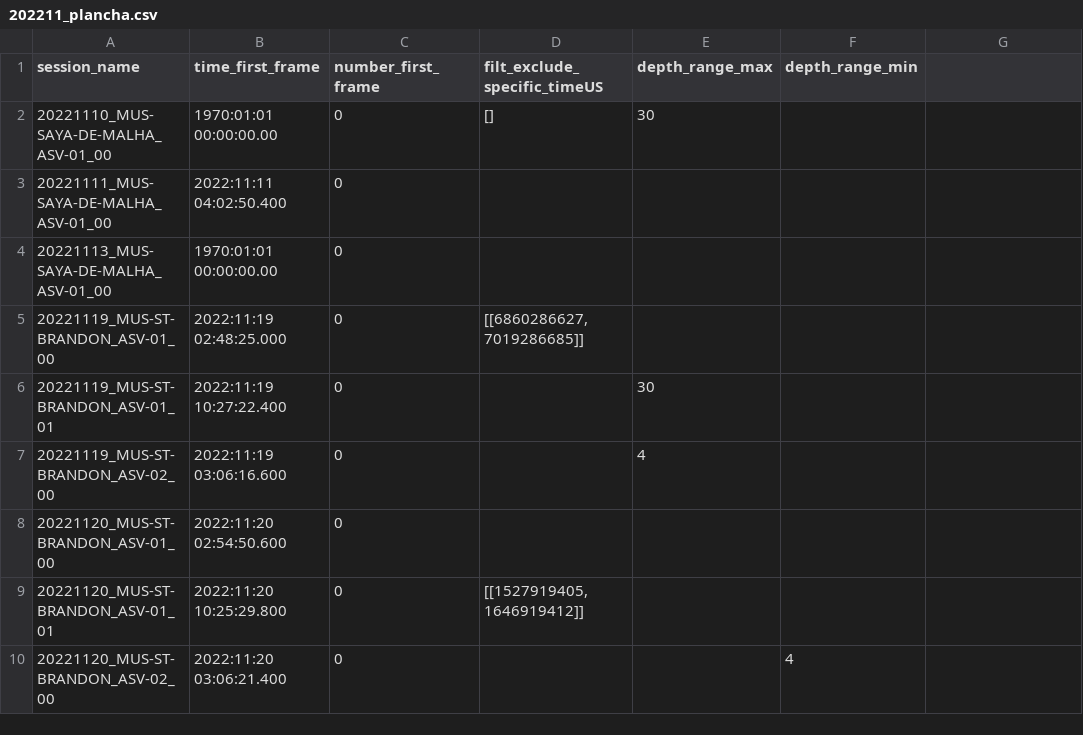
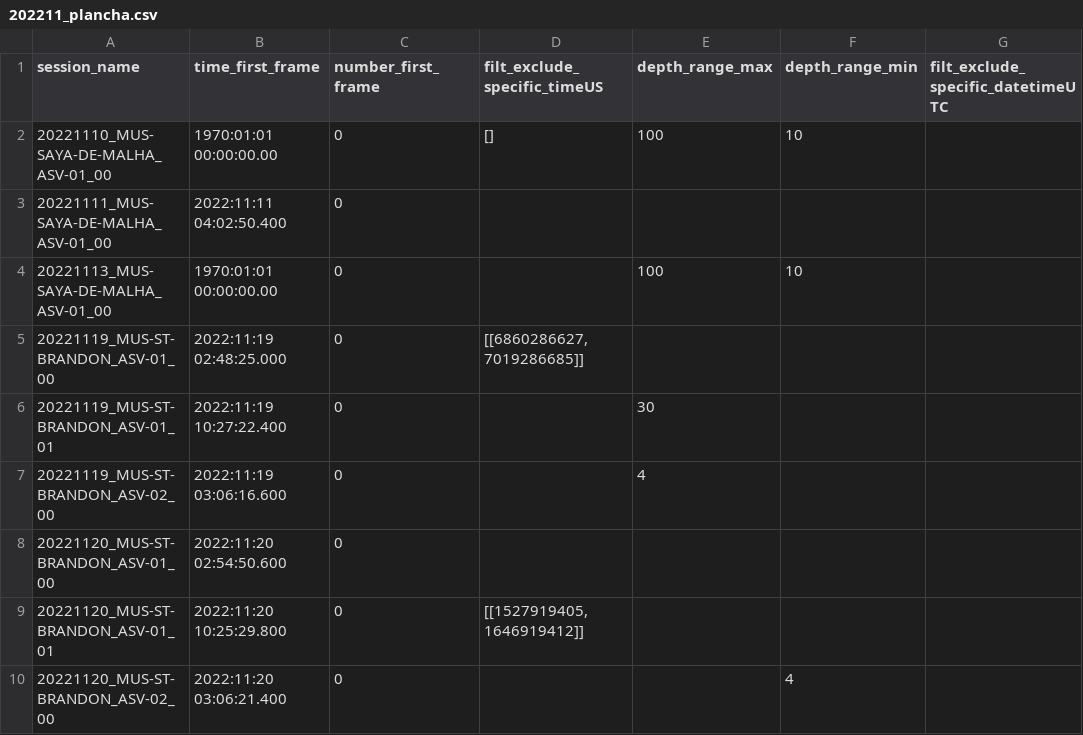
Before and after one commit to SeatizenDOI/plancha-workflow, a CSV file: csv/202211_plancha.csv, drawn as a sheet; only a part is shown; the diff names each change by its address in the sheet, - before the commit and + after, or states it on an @@ line.

```diff
--- a/csv/202211_plancha.csv
+++ b/csv/202211_plancha.csv
-G1: (empty)
+G1: filt_exclude_specific_datetimeUTC
-E2 (depth_range_max): 30
+E2 (depth_range_max): 100
-F2 (depth_range_min): (empty)
+F2 (depth_range_min): 10
-E4 (depth_range_max): (empty)
+E4 (depth_range_max): 100
-F4 (depth_range_min): (empty)
+F4 (depth_range_min): 10
```
Also changed, not shown: csv/202309_plancha.csv, csv/202311_plancha.csv, 15 other files.
